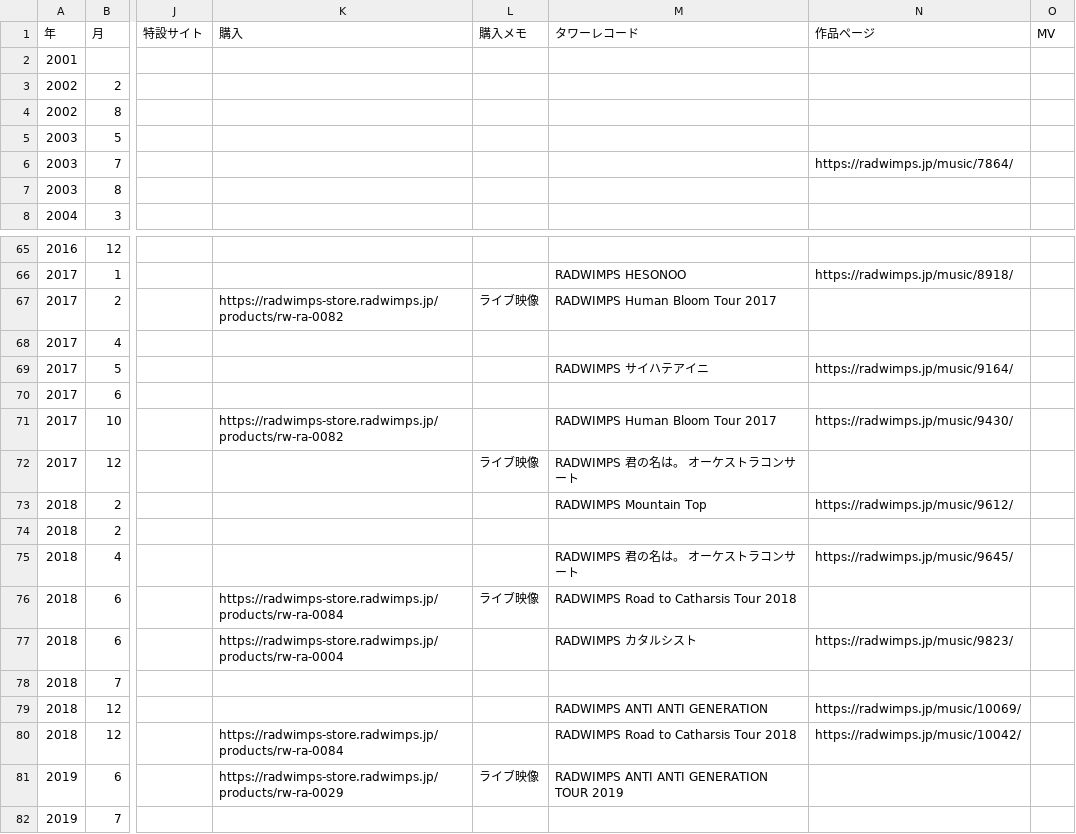
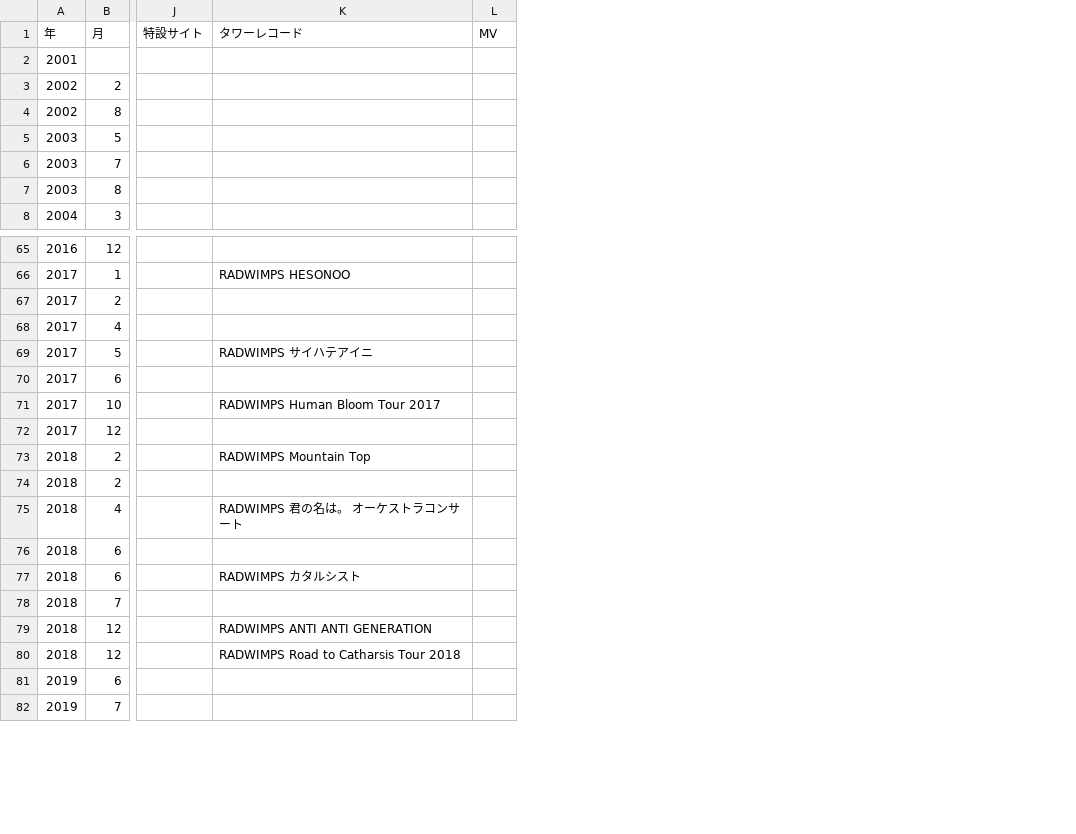
Before and after one commit to radwimps-archive/radwimps-interview-index, a CSV file: data/history.csv, drawn as a sheet; only a part is shown, gaps mark what is left out; removed rows and columns are numbered as before the commit, all else as after; the diff covers the shown part only; the diff names each change by its address in the sheet, - before the commit and + after, or states it on an @@ line.

```diff
--- a/data/history.csv
+++ b/data/history.csv
-column K (購入), rows 67-81: https://radwimps-store.radwimps.jp/products/rw-ra-0082 |  |  |  | https://radwimps-store.radwimps.jp/products/rw-ra-0082 |  |  |  |  | https://radwimps-store.radwimps.jp/products/rw-ra-0084 | https://radwimps-store.radwimps.jp/products/rw-ra-0004 |  |  | https://radwimps-store.radwimps.jp/products/rw-ra-0084 | https://radwimps-store.radwimps.jp/products/rw-ra-0029
-column L (購入メモ), rows 67-81: ライブ映像 |  |  |  |  | ライブ映像 |  |  |  | ライブ映像 |  |  |  |  | ライブ映像
-column N (作品ページ), row 6: https://radwimps.jp/music/7864/; rows 66-80: https://radwimps.jp/music/8918/ |  |  | https://radwimps.jp/music/9164/ |  | https://radwimps.jp/music/9430/ |  | https://radwimps.jp/music/9612/ |  | https://radwimps.jp/music/9645/ |  | https://radwimps.jp/music/9823/ |  | https://radwimps.jp/music/10069/ | https://radwimps.jp/music/10042/
-K67 (タワーレコード): RADWIMPS Human Bloom Tour 2017
+K67 (タワーレコード): (empty)
-K72 (タワーレコード): RADWIMPS 君の名は。 オーケストラコンサート
+K72 (タワーレコード): (empty)
-K76 (タワーレコード): RADWIMPS Road to Catharsis Tour 2018
+K76 (タワーレコード): (empty)
-K81 (タワーレコード): RADWIMPS ANTI ANTI GENERATION TOUR 2019
+K81 (タワーレコード): (empty)
```
Also changed, not shown: 6 edited cells elsewhere in this file, 5 other files.
